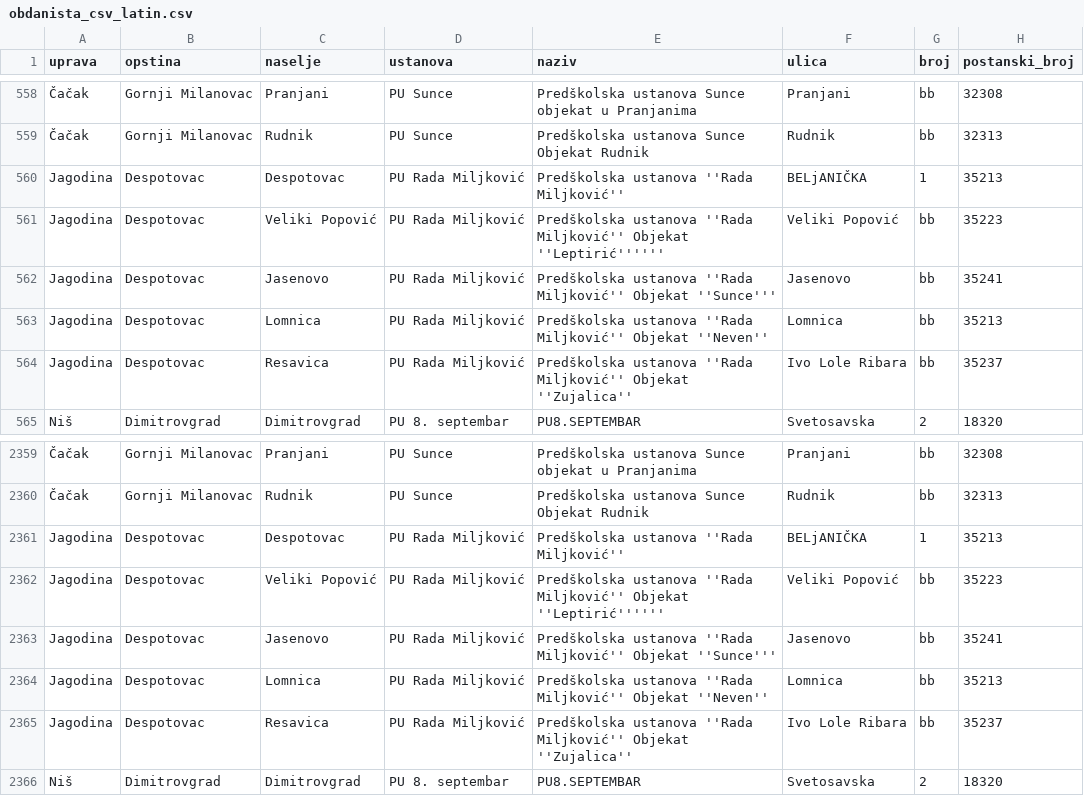
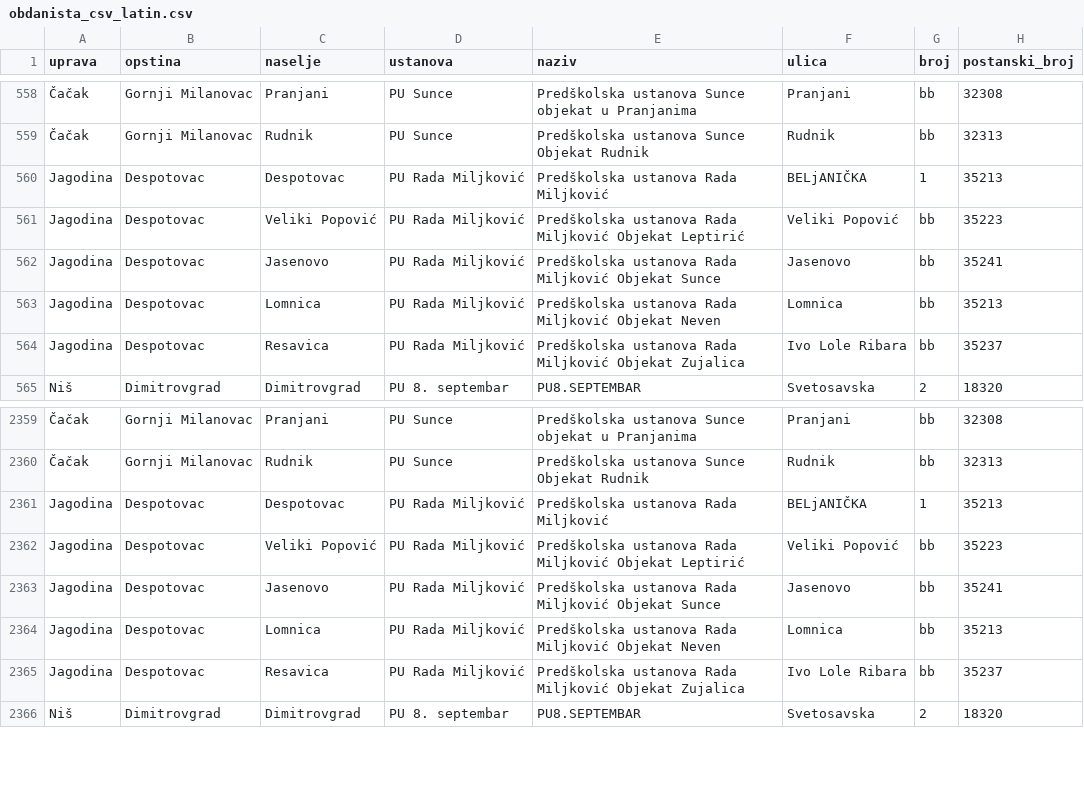
Before and after one commit to vegaitsourcing/premestise, a CSV file: api/db/util/obdanista_csv_latin.csv, drawn as a sheet; only a part is shown, gaps mark what is left out; the diff names each change by its address in the sheet, - before the commit and + after, or states it on an @@ line.

```diff
--- a/api/db/util/obdanista_csv_latin.csv
+++ b/api/db/util/obdanista_csv_latin.csv
-E560 (naziv): Predškolska ustanova ''Rada Miljković''
+E560 (naziv): Predškolska ustanova Rada Miljković
-E561 (naziv): Predškolska ustanova ''Rada Miljković'' Objekat ''Leptirić''''''
+E561 (naziv): Predškolska ustanova Rada Miljković Objekat Leptirić
-E562 (naziv): Predškolska ustanova ''Rada Miljković'' Objekat ''Sunce'''
+E562 (naziv): Predškolska ustanova Rada Miljković Objekat Sunce
-E563 (naziv): Predškolska ustanova ''Rada Miljković'' Objekat ''Neven''
+E563 (naziv): Predškolska ustanova Rada Miljković Objekat Neven
-E564 (naziv): Predškolska ustanova ''Rada Miljković'' Objekat ''Zujalica''
+E564 (naziv): Predškolska ustanova Rada Miljković Objekat Zujalica
-E2361 (naziv): Predškolska ustanova ''Rada Miljković''
+E2361 (naziv): Predškolska ustanova Rada Miljković
-E2362 (naziv): Predškolska ustanova ''Rada Miljković'' Objekat ''Leptirić''''''
+E2362 (naziv): Predškolska ustanova Rada Miljković Objekat Leptirić
-E2363 (naziv): Predškolska ustanova ''Rada Miljković'' Objekat ''Sunce'''
+E2363 (naziv): Predškolska ustanova Rada Miljković Objekat Sunce
-E2364 (naziv): Predškolska ustanova ''Rada Miljković'' Objekat ''Neven''
+E2364 (naziv): Predškolska ustanova Rada Miljković Objekat Neven
-E2365 (naziv): Predškolska ustanova ''Rada Miljković'' Objekat ''Zujalica''
+E2365 (naziv): Predškolska ustanova Rada Miljković Objekat Zujalica
```
Also changed, not shown: api/db/util/obdanista_csv_cyrillic.csv, 3 other files.
